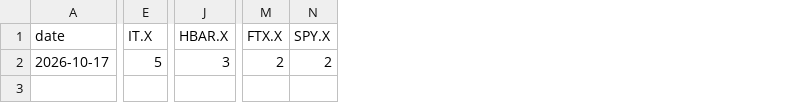
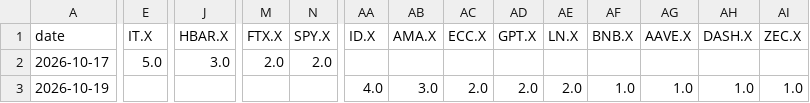
Before and after one commit to jarpteam-p28/Market-Opportunity-Scanner, a CSV file: data/history/crypto_mentions.csv, drawn as a sheet; only a part is shown, gaps mark what is left out; rows hold the shown columns only; the diff covers the shown part only; the diff names each change by its address in the sheet, - before the commit and + after, or states it on an @@ line.

```diff
--- a/data/history/crypto_mentions.csv
+++ b/data/history/crypto_mentions.csv
+column AA (ID.X), empty
+column AB (AMA.X), empty
+column AC (ECC.X), empty
+column AD (GPT.X), empty
+column AE (LN.X), empty
+column AF (BNB.X), empty
+column AG (AAVE.X), empty
+column AH (DASH.X), empty
+column AI (ZEC.X), empty
-E2 (IT.X): 5
+E2 (IT.X): 5.0
-J2 (HBAR.X): 3
+J2 (HBAR.X): 3.0
-M2 (FTX.X): 2
+M2 (FTX.X): 2.0
-N2 (SPY.X): 2
+N2 (SPY.X): 2.0
+row 3: 2026-10-19 |  |  |  |  | 4.0 | 3.0 | 2.0 | 2.0 | 2.0 | 1.0 | 1.0 | 1.0 | 1.0
```
Also changed, not shown: 5 edited cells elsewhere in this file, data/history/app_ranks.csv, data/history/reddit_tickers.csv, 13 other files.
